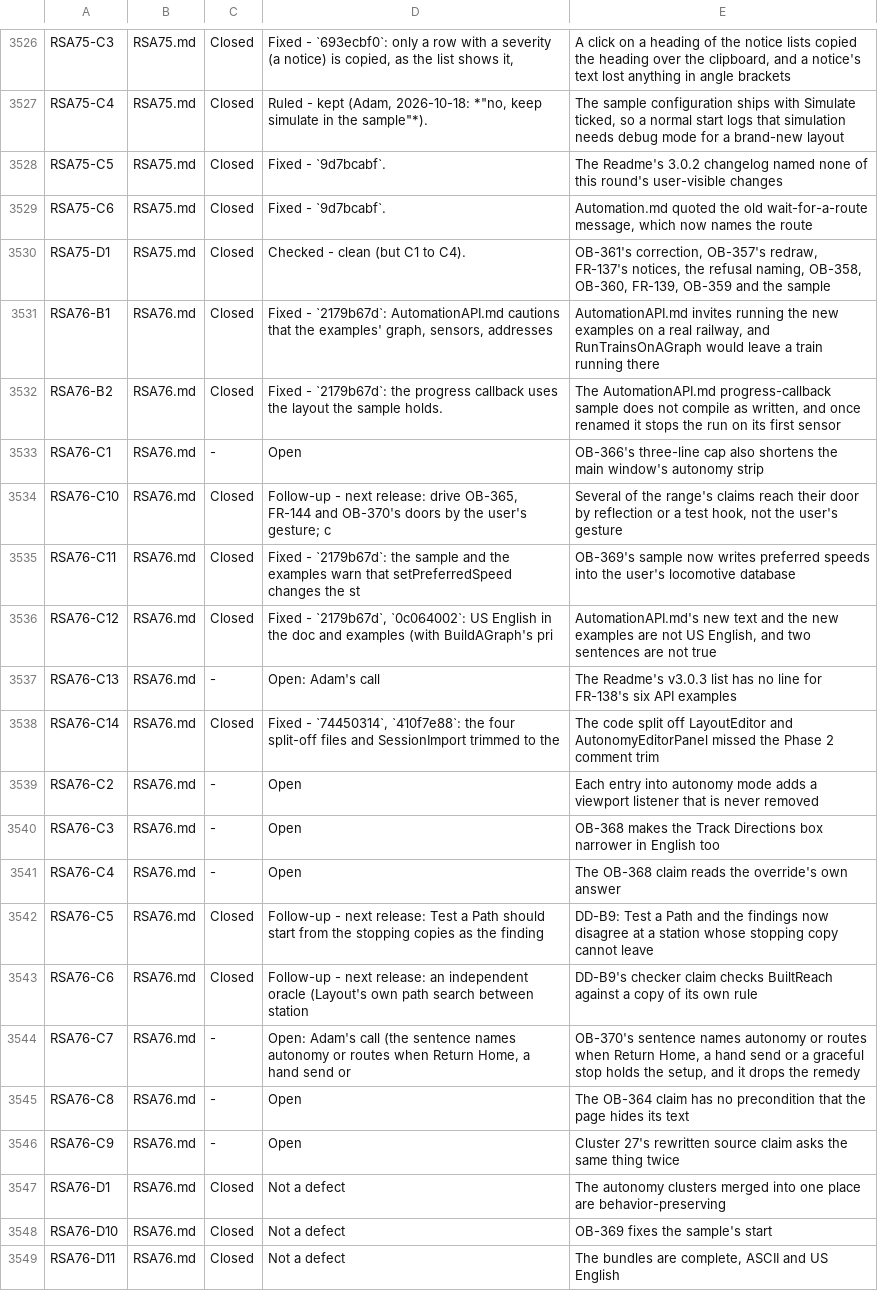
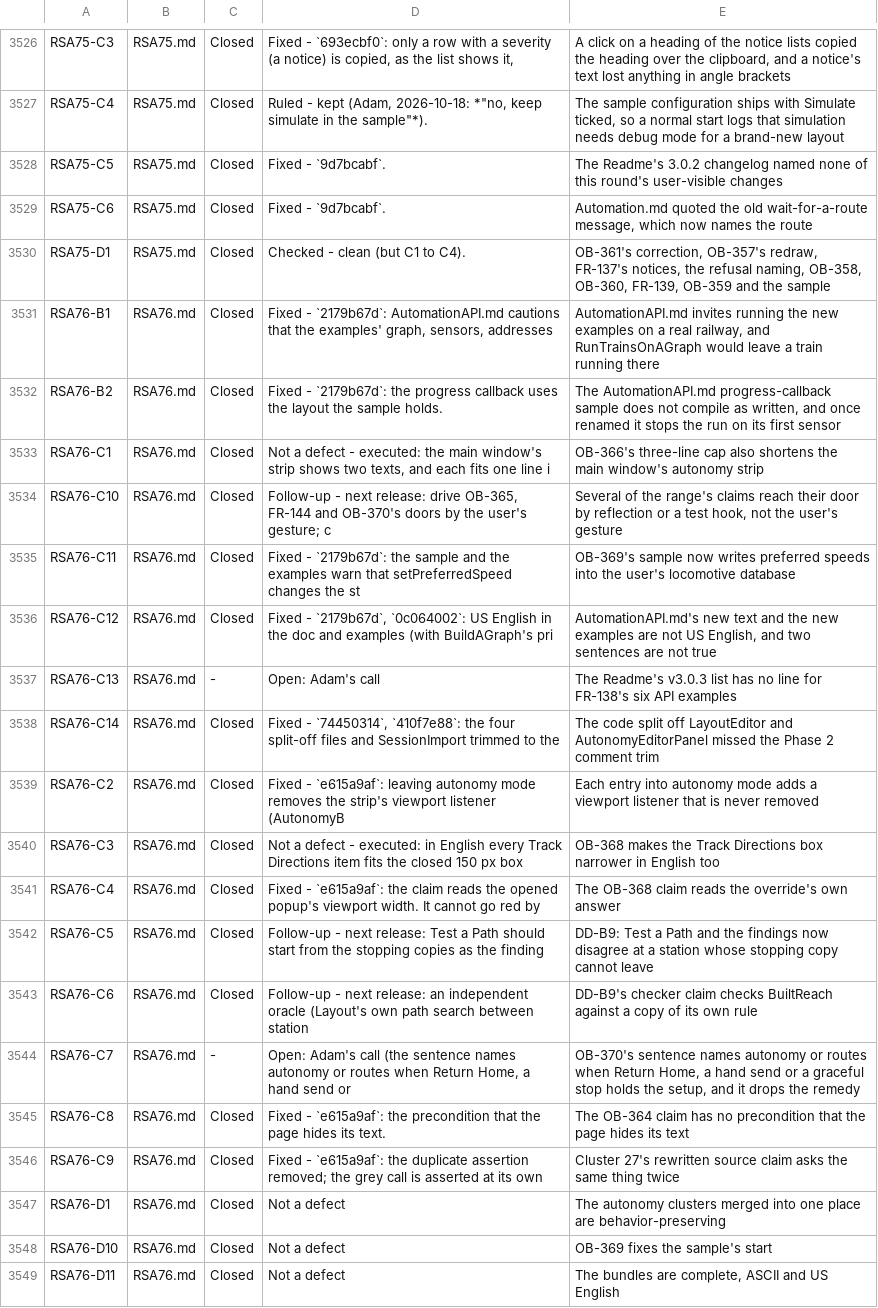
Before and after one commit to bob123456678/TrainControl, a TSV file: docs/manual-tests/findings.tsv, drawn as a sheet; only a part is shown, gaps mark what is left out.

```diff
--- a/docs/manual-tests/findings.tsv
+++ b/docs/manual-tests/findings.tsv
@@ -3532,3 +3532,3 @@ RSA76-B1	RSA76.md	Closed	Fixed - `2179b67d`: AutomationAPI.md cautions that the
 RSA76-B2	RSA76.md	Closed	Fixed - `2179b67d`: the progress callback uses the layout the sample holds.	The AutomationAPI.md progress-callback sample does not compile as written, and once renamed it stops the run on its first sensor
-RSA76-C1	RSA76.md	-	Open	OB-366's three-line cap also shortens the main window's autonomy strip
+RSA76-C1	RSA76.md	Closed	Not a defect - executed: the main window's strip shows two texts, and each fits one line i	OB-366's three-line cap also shortens the main window's autonomy strip
 RSA76-C10	RSA76.md	Closed	Follow-up - next release: drive OB-365, FR-144 and OB-370's doors by the user's gesture; c	Several of the range's claims reach their door by reflection or a test hook, not the user's gesture
@@ -3538,5 +3538,5 @@ RSA76-C13	RSA76.md	-	Open: Adam's call	The Readme's v3.0.3 list has no line for
 RSA76-C14	RSA76.md	Closed	Fixed - `74450314`, `410f7e88`: the four split-off files and SessionImport trimmed to the 	The code split off LayoutEditor and AutonomyEditorPanel missed the Phase 2 comment trim
-RSA76-C2	RSA76.md	-	Open	Each entry into autonomy mode adds a viewport listener that is never removed
-RSA76-C3	RSA76.md	-	Open	OB-368 makes the Track Directions box narrower in English too
-RSA76-C4	RSA76.md	-	Open	The OB-368 claim reads the override's own answer
+RSA76-C2	RSA76.md	Closed	Fixed - `e615a9af`: leaving autonomy mode removes the strip's viewport listener (AutonomyB	Each entry into autonomy mode adds a viewport listener that is never removed
+RSA76-C3	RSA76.md	Closed	Not a defect - executed: in English every Track Directions item fits the closed 150 px box	OB-368 makes the Track Directions box narrower in English too
+RSA76-C4	RSA76.md	Closed	Fixed - `e615a9af`: the claim reads the opened popup's viewport width. It cannot go red by	The OB-368 claim reads the override's own answer
 RSA76-C5	RSA76.md	Closed	Follow-up - next release: Test a Path should start from the stopping copies as the finding	DD-B9: Test a Path and the findings now disagree at a station whose stopping copy cannot leave
@@ -3544,4 +3544,4 @@ RSA76-C6	RSA76.md	Closed	Follow-up - next release: an independent oracle (Layout
 RSA76-C7	RSA76.md	-	Open: Adam's call (the sentence names autonomy or routes when Return Home, a hand send or 	OB-370's sentence names autonomy or routes when Return Home, a hand send or a graceful stop holds the setup, and it drops the remedy
-RSA76-C8	RSA76.md	-	Open	The OB-364 claim has no precondition that the page hides its text
-RSA76-C9	RSA76.md	-	Open	Cluster 27's rewritten source claim asks the same thing twice
+RSA76-C8	RSA76.md	Closed	Fixed - `e615a9af`: the precondition that the page hides its text.	The OB-364 claim has no precondition that the page hides its text
+RSA76-C9	RSA76.md	Closed	Fixed - `e615a9af`: the duplicate assertion removed; the grey call is asserted at its own 	Cluster 27's rewritten source claim asks the same thing twice
 RSA76-D1	RSA76.md	Closed	Not a defect	The autonomy clusters merged into one place are behavior-preserving
```
Also changed, not shown: 3 other files.
